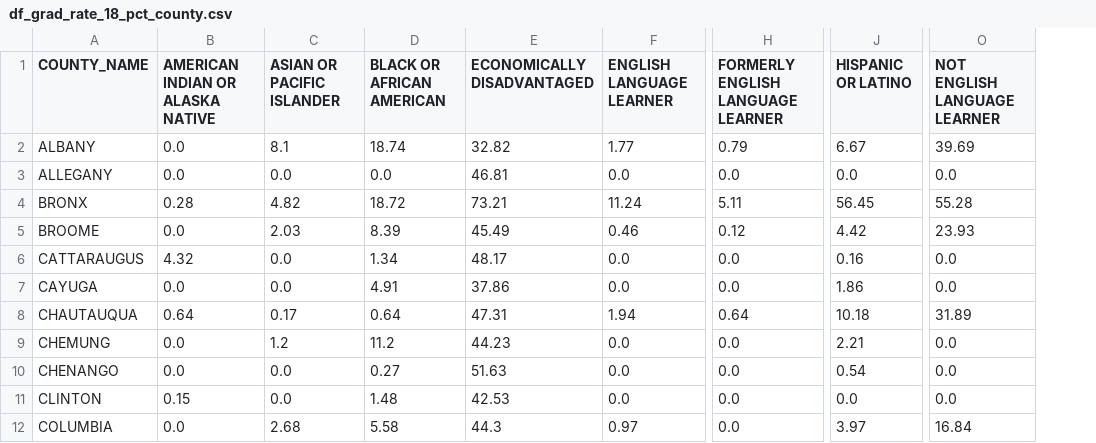
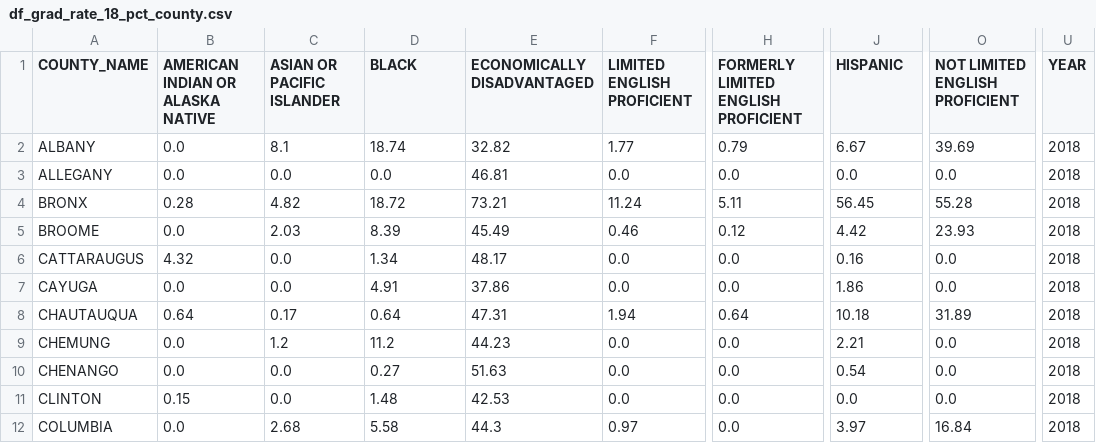
Before and after one commit to bspivey/GraduationAnalysis, a CSV file: Data/ChoroplethData/df_grad_rate_18_pct_county.csv, drawn as a sheet; only a part is shown, gaps mark what is left out; the diff names each change by its address in the sheet, - before the commit and + after, or states it on an @@ line.

```diff
--- a/Data/ChoroplethData/df_grad_rate_18_pct_county.csv
+++ b/Data/ChoroplethData/df_grad_rate_18_pct_county.csv
+column U (YEAR), rows 2-12: all 2018
-D1: BLACK OR AFRICAN AMERICAN
+D1: BLACK
-F1: ENGLISH LANGUAGE LEARNER
+F1: LIMITED ENGLISH PROFICIENT
-H1: FORMERLY ENGLISH LANGUAGE LEARNER
+H1: FORMERLY LIMITED ENGLISH PROFICIENT
-J1: HISPANIC OR LATINO
+J1: HISPANIC
-O1: NOT ENGLISH LANGUAGE LEARNER
+O1: NOT LIMITED ENGLISH PROFICIENT
```
Also changed, not shown: Data/ChoroplethData/df_grad_rate_19_pct_county.csv, Data/ChoroplethData/df_grad_rate_pct_county.csv, 10 other files.
